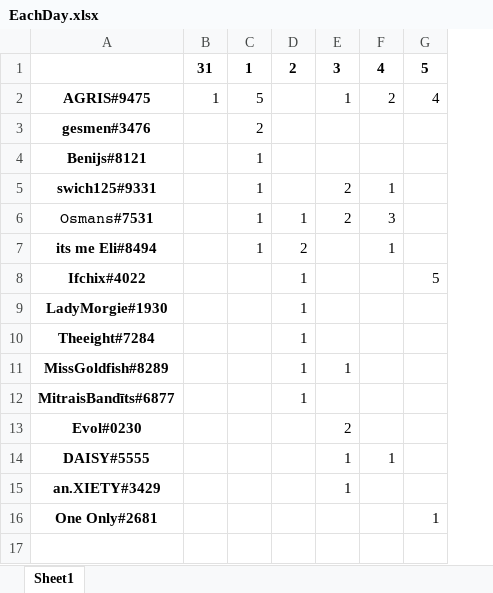
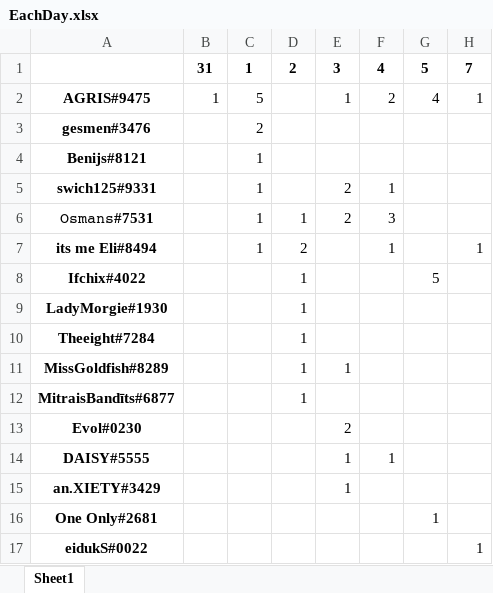
Before and after one commit to CaptivatingTime/Project_Ay, an Excel workbook: ResnsCounter/EachDay.xlsx, sheet Sheet1, drawn as a sheet; values as stored, in another font and other column widths than the file's, no borders; the diff names each change by its address in the sheet, - before the commit and + after, or states it on an @@ line.

```diff
--- a/ResnsCounter/EachDay.xlsx (sheet Sheet1)
+++ b/ResnsCounter/EachDay.xlsx (sheet Sheet1)
+column H, rows 1-7: 7 | 1 |  |  |  |  | 1
+row 17: eidukS#0022 |  |  |  |  |  |  | 1
```
Also changed, not shown: ResnsCounter/DayTime.xlsx, ResnsCounter/SpecifDay.xlsx, 15 other files.
